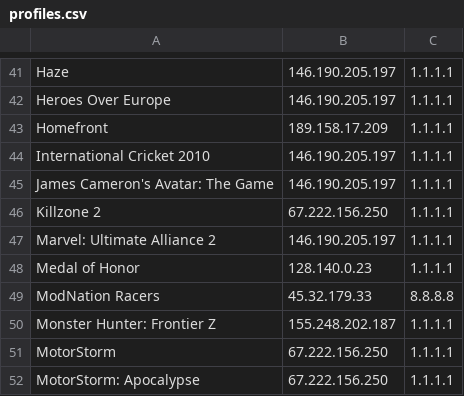
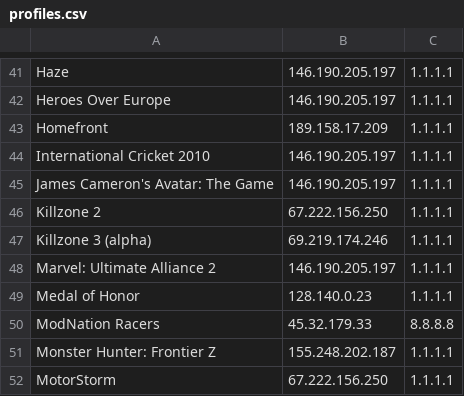
Before and after one commit to ravagegamer74-design/SirDNS, a CSV file: profiles.csv, drawn as a sheet; only a part is shown, gaps mark what is left out; the shorter side is filled out with more unchanged rows.

Commit message:
profiles.csv

```diff
--- a/profiles.csv
+++ b/profiles.csv
@@ -46,2 +46,3 @@ James Cameron's Avatar: The Game,146.190.205.197,1.1.1.1
 Killzone 2,67.222.156.250,1.1.1.1
+Killzone 3 (alpha),69.219.174.246,1.1.1.1
 Marvel: Ultimate Alliance 2,146.190.205.197,1.1.1.1
```
